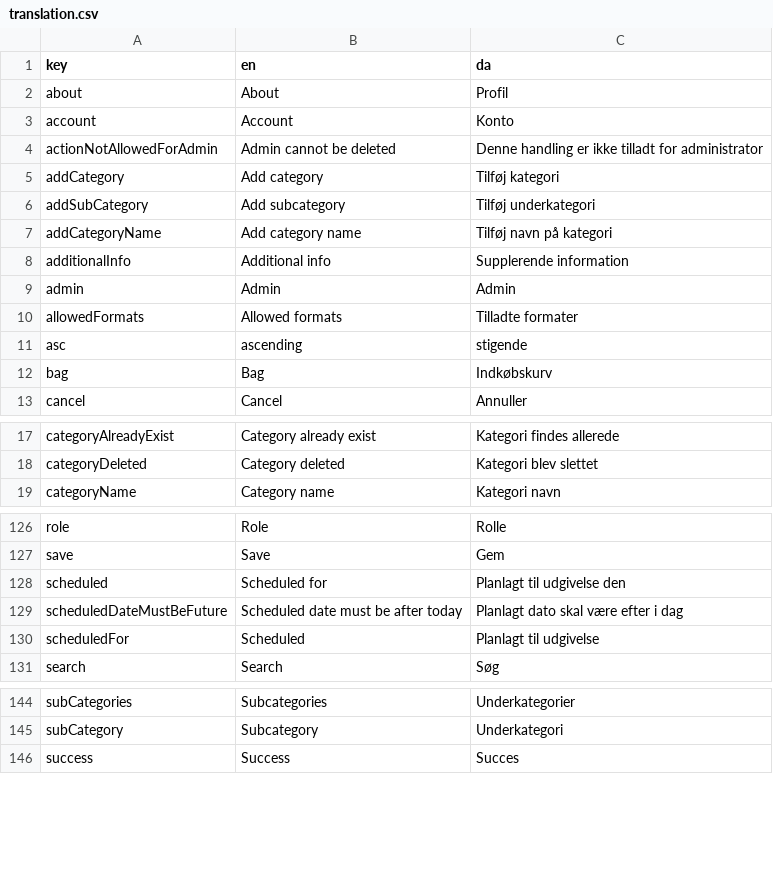
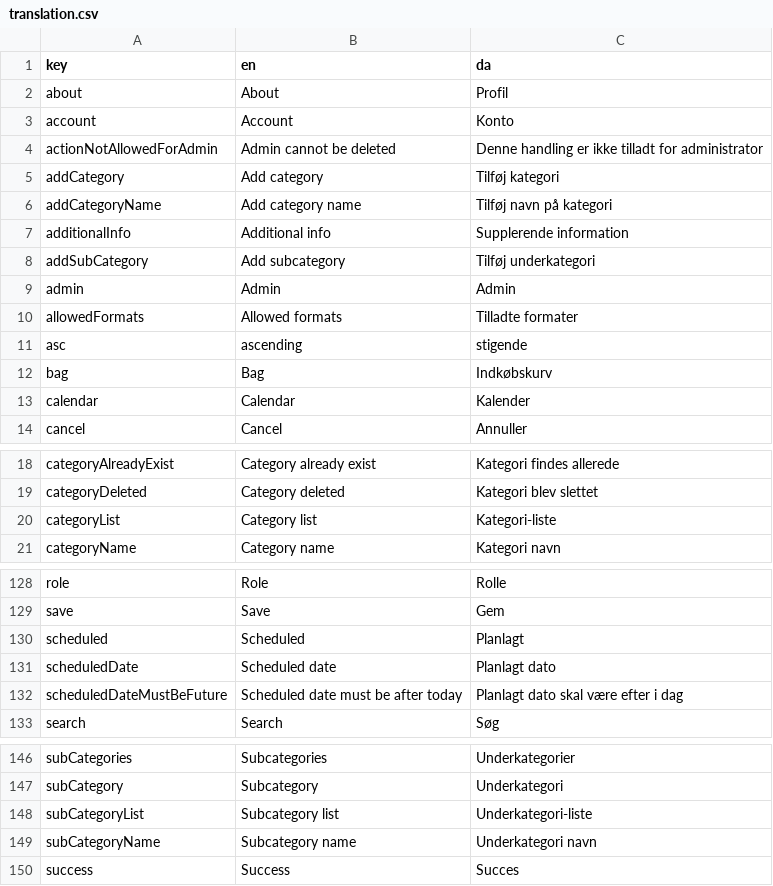
Before and after one commit to jardenna/shop, a CSV file: src/locales/translation.csv, drawn as a sheet; only a part is shown, gaps mark what is left out; the diff covers the shown part only.

```diff
--- a/src/locales/translation.csv
+++ b/src/locales/translation.csv
@@ -5,5 +5,5 @@ actionNotAllowedForAdmin;Admin cannot be deleted;Denne handling er ikke tilladt
 addCategory;Add category;Tilføj kategori
-addSubCategory;Add subcategory;Tilføj underkategori
 addCategoryName;Add category name;Tilføj navn på kategori
 additionalInfo;Additional info;Supplerende information
+addSubCategory;Add subcategory;Tilføj underkategori
 admin;Admin;Admin
@@ -12,2 +12,3 @@ asc;ascending;stigende
 bag;Bag;Indkøbskurv
+calendar;Calendar;Kalender
 cancel;Cancel;Annuller
@@ -18,2 +19,3 @@ categoryAlreadyExist;Category already exist;Kategori findes allerede
 categoryDeleted;Category deleted;Kategori blev slettet
+categoryList;Category list;Kategori-liste
 categoryName;Category name;Kategori navn
@@ -127,5 +129,5 @@ role;Role;Rolle
 save;Save;Gem
-scheduled;Scheduled for;Planlagt til udgivelse den
+scheduled;Scheduled;Planlagt
+scheduledDate;Scheduled date;Planlagt dato
 scheduledDateMustBeFuture;Scheduled date must be after today;Planlagt dato skal være efter i dag
-scheduledFor;Scheduled;Planlagt til udgivelse
 search;Search;Søg
@@ -145,2 +147,4 @@ subCategories;Subcategories;Underkategorier
 subCategory;Subcategory;Underkategori
+subCategoryList;Subcategory list;Underkategori-liste
+subCategoryName;Subcategory name;Underkategori navn
 success;Success;Succes
```
Also changed, not shown: 1 moved row elsewhere in this file, 15 other files.
